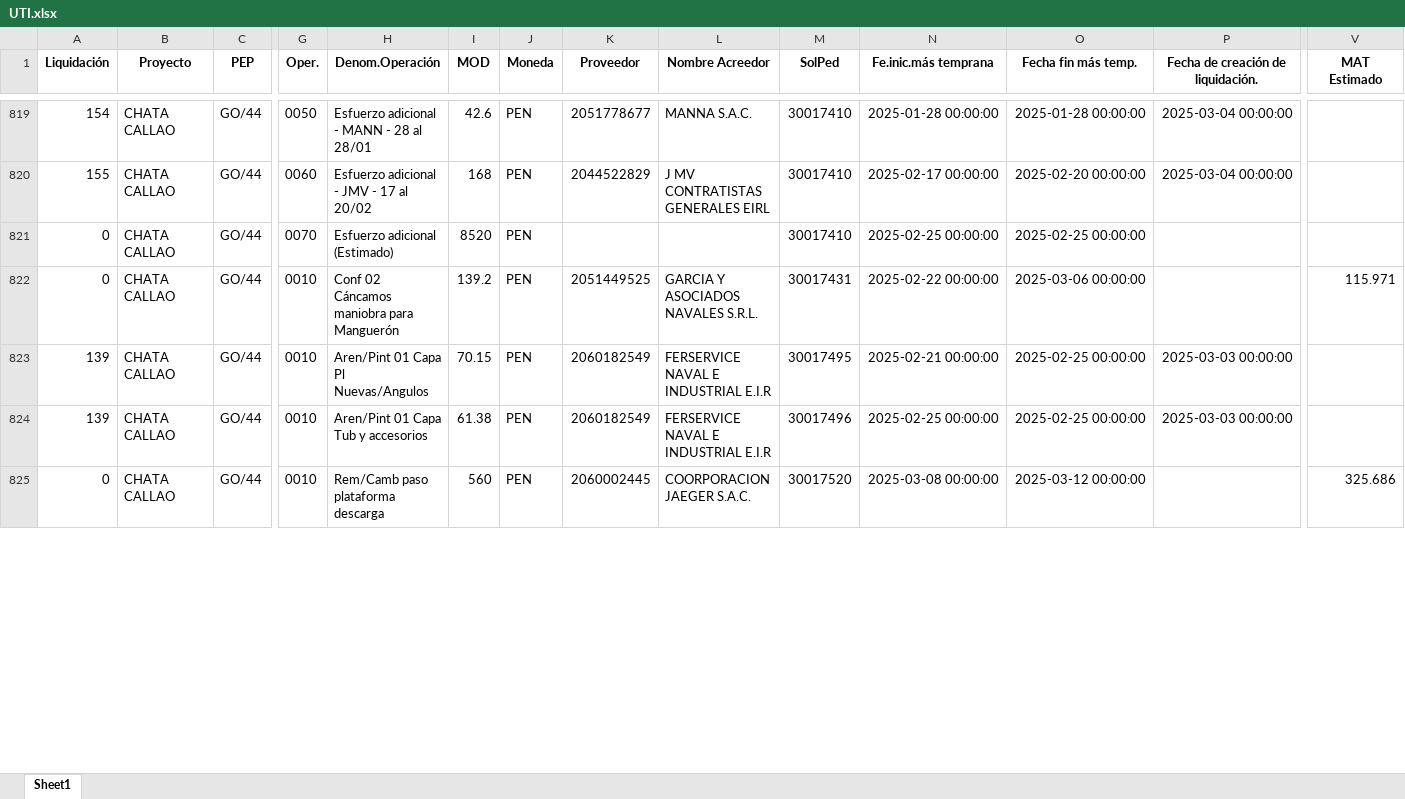
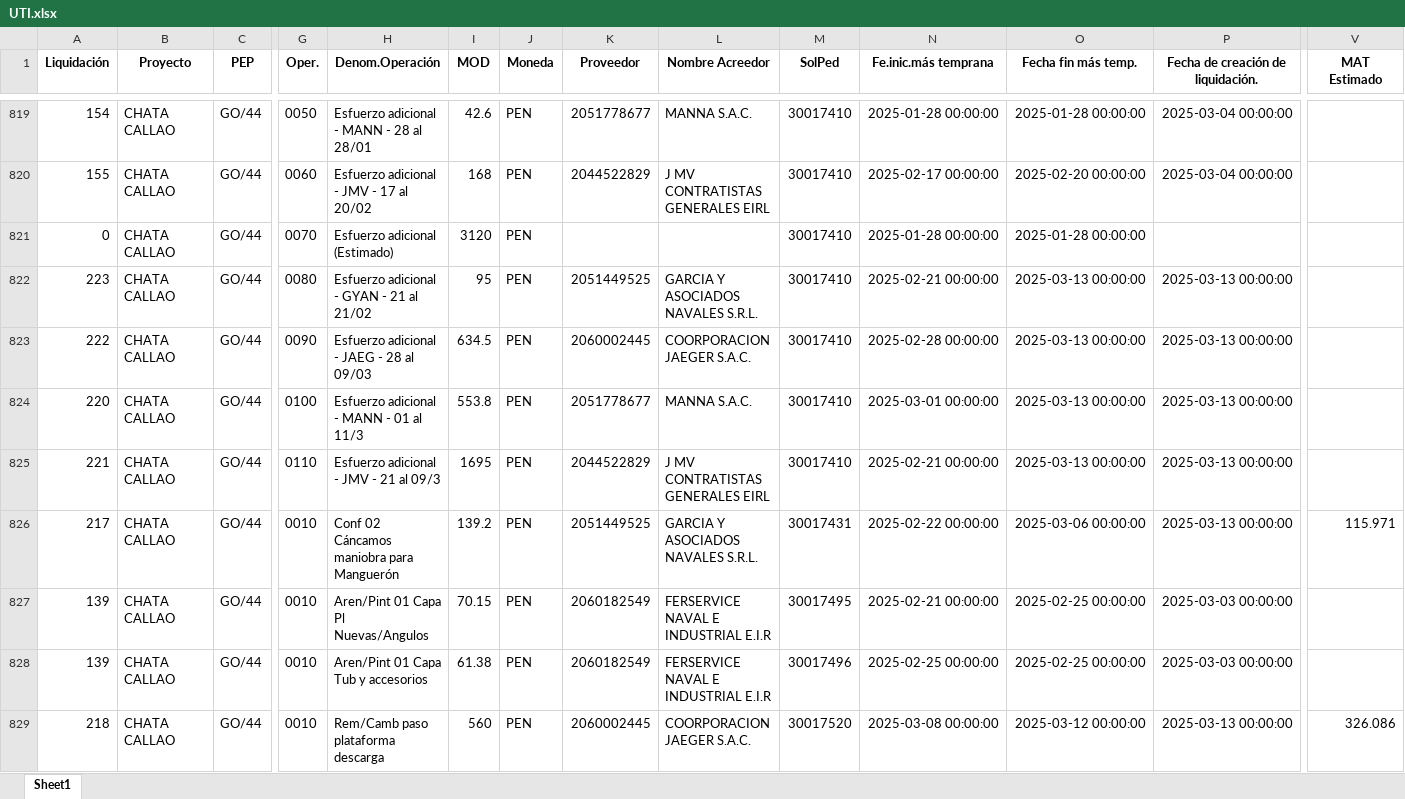
Before and after one commit to ProyectosAstillero/Astillero, an Excel workbook: 2025-1/UTI.xlsx, sheet Sheet1, drawn as a sheet; only a part is shown, gaps mark what is left out; values as stored, in another font and other column widths than the file's, no borders; addresses are those after the commit; rows hold the shown columns only; the diff covers the shown part only; the diff names each change by its address in the sheet, - before the commit and + after, or states it on an @@ line.

```diff
--- a/2025-1/UTI.xlsx (sheet Sheet1)
+++ b/2025-1/UTI.xlsx (sheet Sheet1)
-I821 (MOD): 8520
+I821 (MOD): 3120
-N821 (Fe.inic.más temprana): 2025-02-25 00:00:00
+N821 (Fe.inic.más temprana): 2025-01-28 00:00:00
-O821 (Fecha fin más temp.): 2025-02-25 00:00:00
+O821 (Fecha fin más temp.): 2025-01-28 00:00:00
+row 822: 223 | CHATA CALLAO | GO/44 | 0080 | Esfuerzo adicional - GYAN - 21 al 21/02 | 95 | PEN | 2051449525 | GARCIA Y ASOCIADOS NAVALES S.R.L. | 30017410 | 2025-02-21 00:00:00 | 2025-03-13 00:00:00 | 2025-03-13 00:00:00
+row 823: 222 | CHATA CALLAO | GO/44 | 0090 | Esfuerzo adicional - JAEG - 28 al 09/03 | 634.5 | PEN | 2060002445 | COORPORACION JAEGER S.A.C. | 30017410 | 2025-02-28 00:00:00 | 2025-03-13 00:00:00 | 2025-03-13 00:00:00
+row 824: 220 | CHATA CALLAO | GO/44 | 0100 | Esfuerzo adicional - MANN - 01 al 11/3 | 553.8 | PEN | 2051778677 | MANNA S.A.C. | 30017410 | 2025-03-01 00:00:00 | 2025-03-13 00:00:00 | 2025-03-13 00:00:00
+row 825: 221 | CHATA CALLAO | GO/44 | 0110 | Esfuerzo adicional - JMV - 21 al 09/3 | 1695 | PEN | 2044522829 | J MV CONTRATISTAS GENERALES EIRL | 30017410 | 2025-02-21 00:00:00 | 2025-03-13 00:00:00 | 2025-03-13 00:00:00
-A826 (Liquidación): 0
+A826 (Liquidación): 217
-P826: (empty)
+P826: 2025-03-13 00:00:00
-A829 (Liquidación): 0
+A829 (Liquidación): 218
-P829: (empty)
+P829: 2025-03-13 00:00:00
-V829 (MAT Estimado): 325.686
+V829 (MAT Estimado): 326.086
```
Also changed, not shown: 11 added rows, 4 removed rows and 526 edited cells elsewhere in this sheet, 2025-1/REDI.xlsx.
